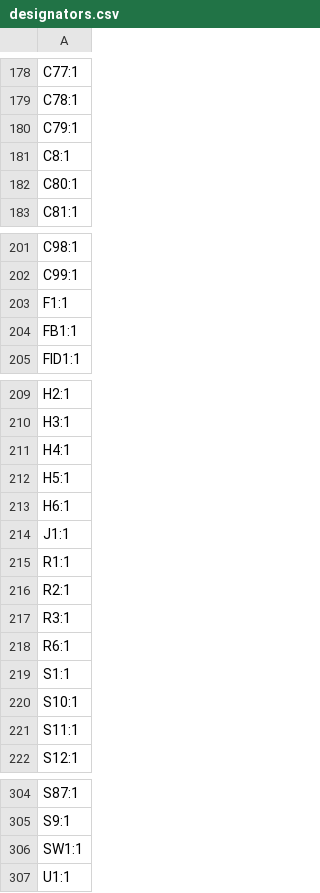
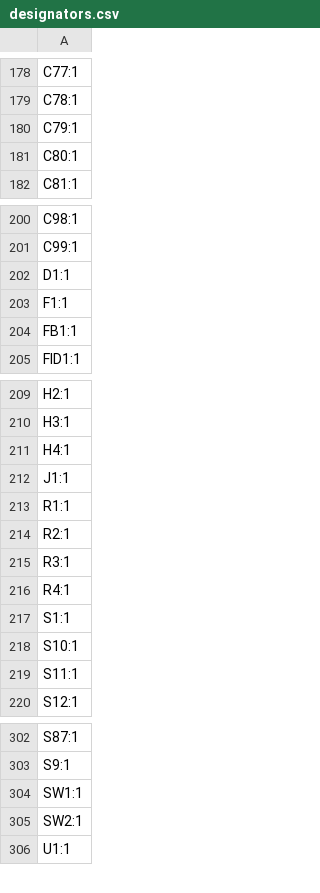
Before and after one commit to WilliamWuTang/TKL-Hall-Effect, a CSV file: production/designators.csv, drawn as a sheet; only a part is shown, gaps mark what is left out.

```diff
--- a/production/designators.csv
+++ b/production/designators.csv
@@ -180,3 +180,2 @@ C78:1
 C79:1
-C8:1
 C80:1
@@ -202,2 +201,3 @@ C98:1
 C99:1
+D1:1
 F1:1
@@ -211,4 +211,2 @@ H3:1
 H4:1
-H5:1
-H6:1
 J1:1
@@ -217,3 +215,3 @@ R2:1
 R3:1
-R6:1
+R4:1
 S1:1
@@ -306,2 +304,3 @@ S9:1
 SW1:1
+SW2:1
 U1:1
```
Also changed, not shown: production/bom.csv, production/positions.csv, 4 other files.
